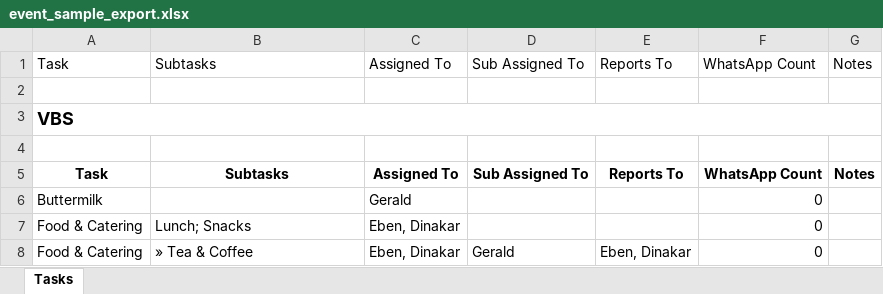
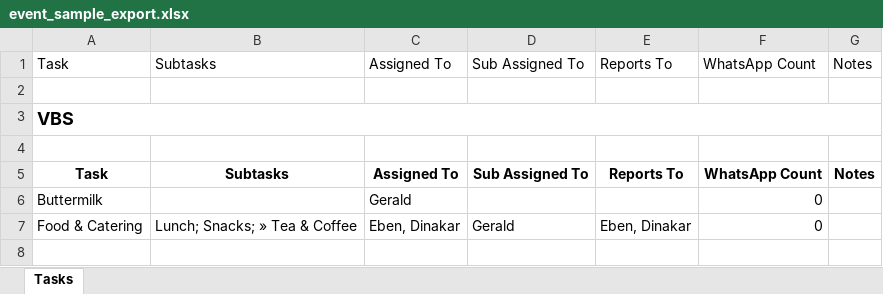
Before and after one commit to samzion1982-byte/CMS, an Excel workbook: exports/event_sample_export.xlsx, sheet Tasks, drawn as a sheet; values as stored, in another font and other column widths than the file's, no borders; removed rows and columns are numbered as before the commit, all else as after; the diff names each change by its address in the sheet, - before the commit and + after, or states it on an @@ line.

Commit message:
event-planner: merge assigned subtasks into parent export row

```diff
--- a/exports/event_sample_export.xlsx (sheet Tasks)
+++ b/exports/event_sample_export.xlsx (sheet Tasks)
-row 7: Food & Catering | Lunch; Snacks | Eben, Dinakar |  |  | 0
-B7: » Tea & Coffee
+B7: Lunch; Snacks; » Tea & Coffee
```
Also changed, not shown: 3 other files.
